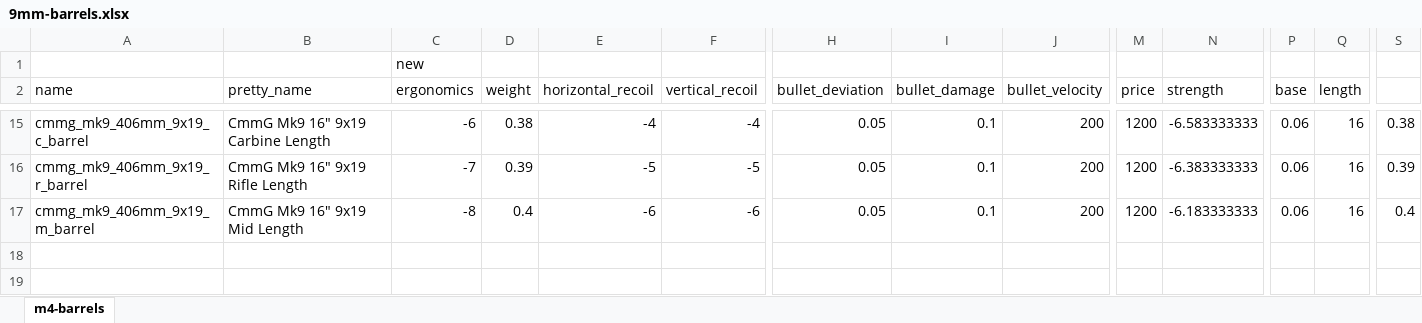
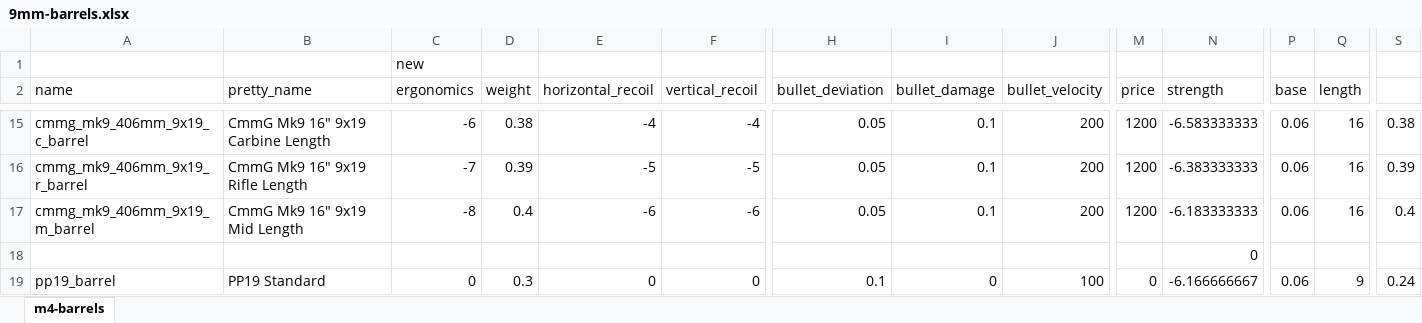
Before and after one commit to refact0r/deadline-balancing, an Excel workbook: changes/9mm-barrels.xlsx, sheet m4-barrels, drawn as a sheet; only a part is shown, gaps mark what is left out; values as stored, in another font and other column widths than the file's, no borders; rows hold the shown columns only; the diff names each change by its address in the sheet, - before the commit and + after, or states it on an @@ line.

Commit message:
update pp19 barrel and weight

```diff
--- a/changes/9mm-barrels.xlsx (sheet m4-barrels)
+++ b/changes/9mm-barrels.xlsx (sheet m4-barrels)
+row 18:  |  |  |  |  |  |  |  |  |  | 0
+row 19: pp19_barrel | PP19 Standard | 0 | 0.3 | 0 | 0 | 0.1 | 0 | 100 | 0 | -6.166666667 | 0.06 | 9 | 0.24
```
Also changed, not shown: 3 other files.
